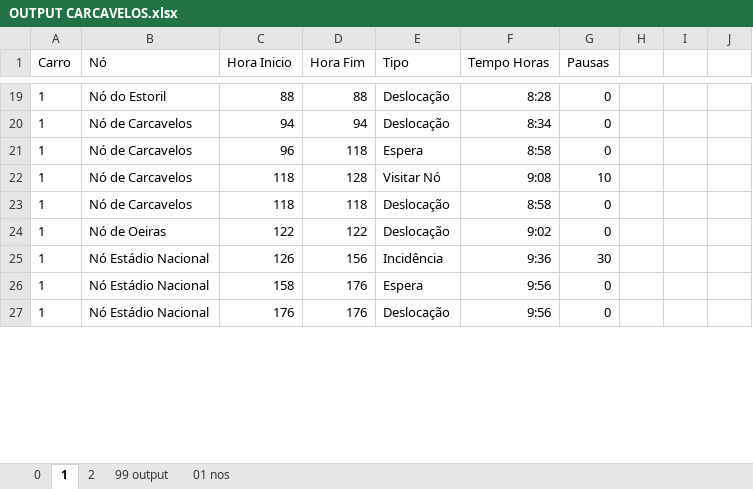
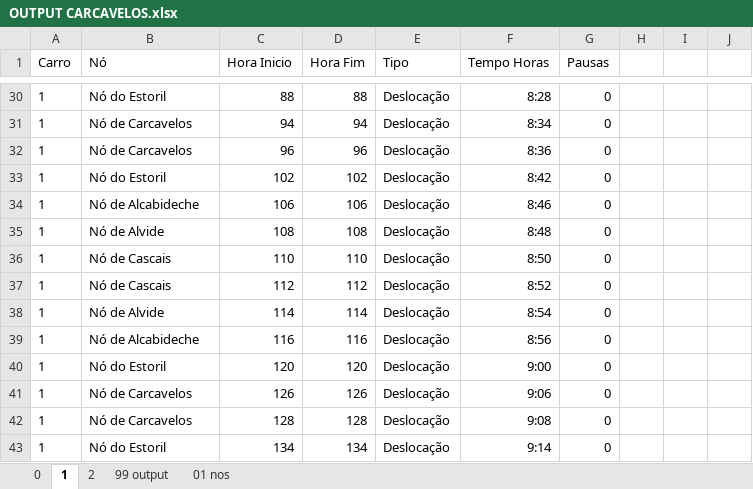
Before and after one commit to lilianaarramalho/BRISA_ROTAS, an Excel workbook: dados/OUTPUT CARCAVELOS.xlsx, sheet 1, drawn as a sheet; only a part is shown, gaps mark what is left out; values as stored, in another font and other column widths than the file's, no borders; table styles not drawn; removed rows and columns are numbered as before the commit, all else as after; the diff covers the shown part only; the diff names each change by its address in the sheet, - before the commit and + after, or states it on an @@ line.

```diff
--- a/dados/OUTPUT CARCAVELOS.xlsx (sheet 1)
+++ b/dados/OUTPUT CARCAVELOS.xlsx (sheet 1)
-D32 (Hora Fim): 118
+D32 (Hora Fim): 96
-E32 (Tipo): Espera
+E32 (Tipo): Deslocação
-F32 (Tempo Horas): 8:58
+F32 (Tempo Horas): 8:36
-row 22: 1 | Nó de Carcavelos | 118 | 128 | Visitar Nó | 9:08 | 10
+row 33: 1 | Nó do Estoril | 102 | 102 | Deslocação | 8:42 | 0
+row 34: 1 | Nó de Alcabideche | 106 | 106 | Deslocação | 8:46 | 0
+row 35: 1 | Nó de Alvide | 108 | 108 | Deslocação | 8:48 | 0
-B36 (Nó): Nó de Carcavelos
+B36 (Nó): Nó de Cascais
-C36 (Hora Inicio): 118
+C36 (Hora Inicio): 110
-D36 (Hora Fim): 118
+D36 (Hora Fim): 110
-F36 (Tempo Horas): 8:58
+F36 (Tempo Horas): 8:50
+row 37: 1 | Nó de Cascais | 112 | 112 | Deslocação | 8:52 | 0
+row 38: 1 | Nó de Alvide | 114 | 114 | Deslocação | 8:54 | 0
+row 39: 1 | Nó de Alcabideche | 116 | 116 | Deslocação | 8:56 | 0
-B40 (Nó): Nó de Oeiras
+B40 (Nó): Nó do Estoril
-C40 (Hora Inicio): 122
+C40 (Hora Inicio): 120
-D40 (Hora Fim): 122
+D40 (Hora Fim): 120
-F40 (Tempo Horas): 9:02
+F40 (Tempo Horas): 9:00
-B41:B42 (Nó): Nó Estádio Nacional
+B41:B42 (Nó): Nó de Carcavelos
-D41 (Hora Fim): 156
+D41 (Hora Fim): 126
-E41 (Tipo): Incidência
+E41 (Tipo): Deslocação
-F41 (Tempo Horas): 9:36
+F41 (Tempo Horas): 9:06
-G41 (Pausas): 30
+G41 (Pausas): 0
-C42 (Hora Inicio): 158
+C42 (Hora Inicio): 128
-D42 (Hora Fim): 176
+D42 (Hora Fim): 128
-E42 (Tipo): Espera
+E42 (Tipo): Deslocação
-F42 (Tempo Horas): 9:56
+F42 (Tempo Horas): 9:08
-B43 (Nó): Nó Estádio Nacional
+B43 (Nó): Nó do Estoril
-C43 (Hora Inicio): 176
+C43 (Hora Inicio): 134
-D43 (Hora Fim): 176
+D43 (Hora Fim): 134
-F43 (Tempo Horas): 9:56
+F43 (Tempo Horas): 9:14
```
Also changed, not shown: 39 added rows, 13 removed rows and 149 edited cells elsewhere in this sheet, sheet 99 output, sheet 0, formulas that keep their value, 4 other files.
